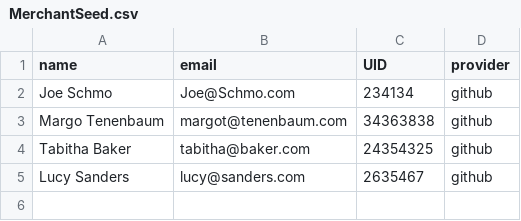
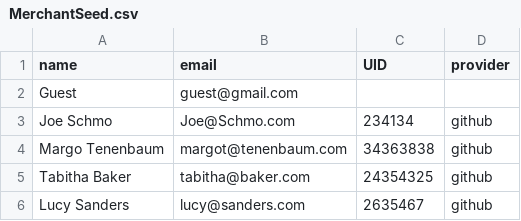
Before and after one commit to marikoja/betsy, a CSV file: db/MerchantSeed.csv, drawn as a sheet.

Commit message:
updates seed files

```diff
--- a/db/MerchantSeed.csv
+++ b/db/MerchantSeed.csv
@@ -1,2 +1,3 @@
 name,email,UID,provider
+Guest,guest@gmail.com
 Joe Schmo,Joe@Schmo.com,234134,github
```
Also changed, not shown: db/OrdersSeed.csv, db/ProductSeed.csv, 2 other files.
